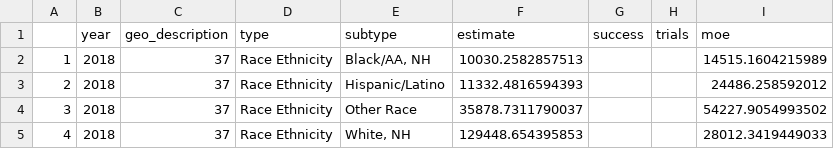
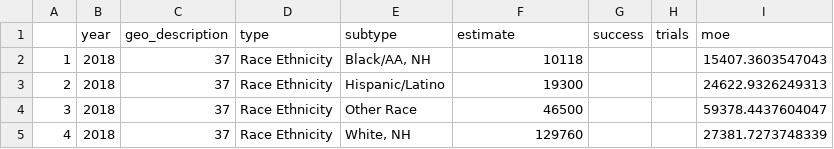
Before and after one commit to forsythfuture/benefits-cliff, a CSV file: Data_Exchange/Shiny_Net_Worth.csv, drawn as a sheet.

```diff
--- a/Data_Exchange/Shiny_Net_Worth.csv
+++ b/Data_Exchange/Shiny_Net_Worth.csv
@@ -1,5 +1,5 @@
 "","year","geo_description","type","subtype","estimate","success","trials","moe"
-"1",2018,37,"Race Ethnicity","Black/AA, NH",10030.2582857513,"","",14515.1604215989
-"2",2018,37,"Race Ethnicity","Hispanic/Latino",11332.4816594393,"","",24486.258592012
-"3",2018,37,"Race Ethnicity","Other Race",35878.7311790037,"","",54227.9054993502
-"4",2018,37,"Race Ethnicity","White, NH",129448.654395853,"","",28012.3419449033
+"1",2018,37,"Race Ethnicity","Black/AA, NH",10118,"","",15407.3603547043
+"2",2018,37,"Race Ethnicity","Hispanic/Latino",19300,"","",24622.9326249313
+"3",2018,37,"Race Ethnicity","Other Race",46500,"","",59378.4437604047
+"4",2018,37,"Race Ethnicity","White, NH",129760,"","",27381.7273748339
```
Also changed, not shown: Data_Exchange/Shiny_Asset_Poverty.csv, Data_Exchange/Shiny_Liquid_Poverty.csv, 5 other files.
